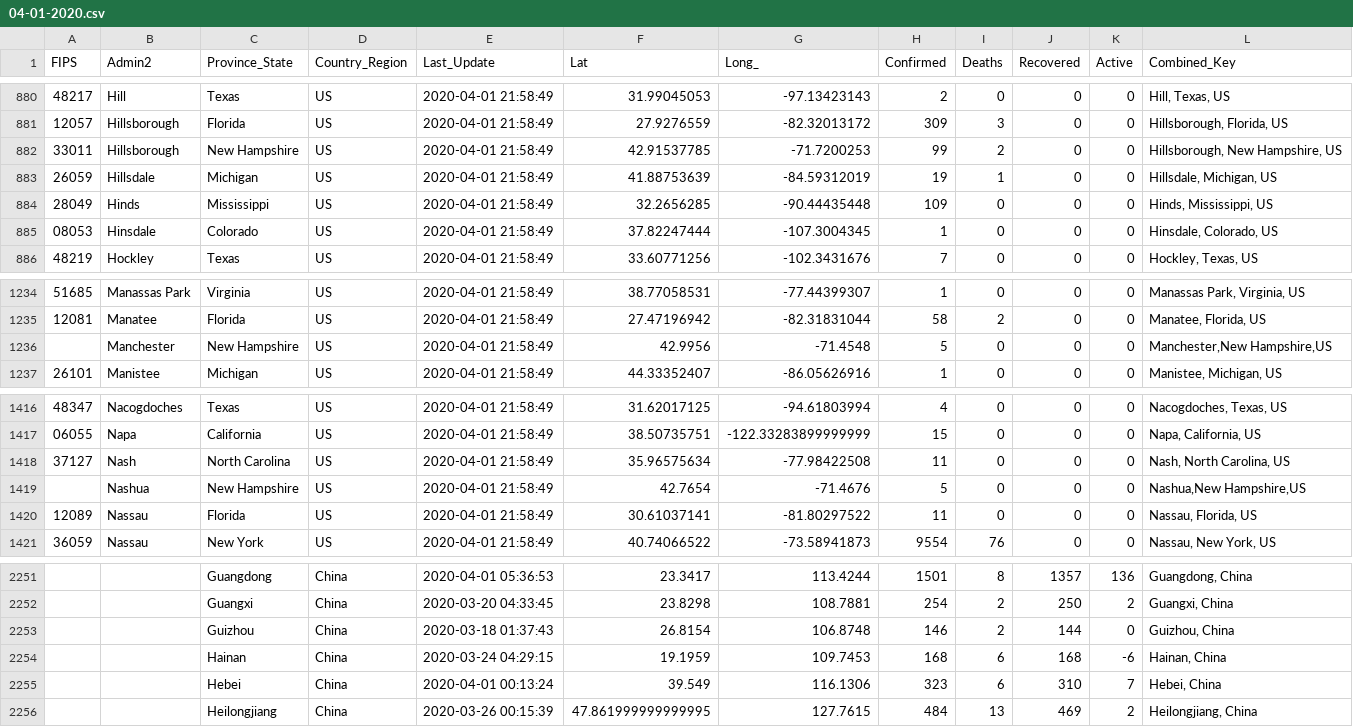
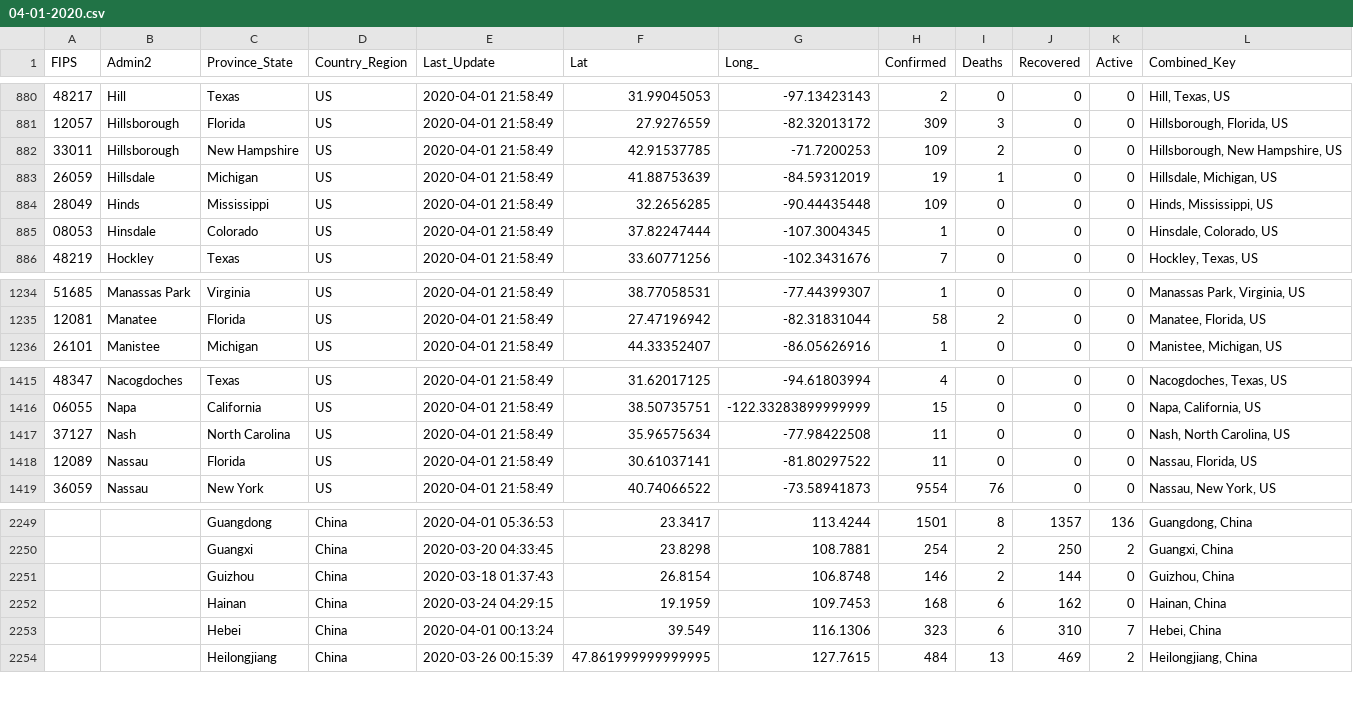
Before and after one commit to ernie117/covid-19, a CSV file: webapp/COVID-19-data/04-01-2020.csv, drawn as a sheet; only a part is shown, gaps mark what is left out.

```diff
--- a/webapp/COVID-19-data/04-01-2020.csv
+++ b/webapp/COVID-19-data/04-01-2020.csv
@@ -881,3 +881,3 @@ FIPS,Admin2,Province_State,Country_Region,Last_Update,Lat,Long_,Confirmed,Deaths
 12057,Hillsborough,Florida,US,2020-04-01 21:58:49,27.9276559,-82.32013172,309,3,0,0,"Hillsborough, Florida, US"
-33011,Hillsborough,New Hampshire,US,2020-04-01 21:58:49,42.91537785,-71.7200253,99,2,0,0,"Hillsborough, New Hampshire, US"
+33011,Hillsborough,New Hampshire,US,2020-04-01 21:58:49,42.91537785,-71.7200253,109,2,0,0,"Hillsborough, New Hampshire, US"
 26059,Hillsdale,Michigan,US,2020-04-01 21:58:49,41.88753639,-84.59312019,19,1,0,0,"Hillsdale, Michigan, US"
@@ -1235,3 +1235,2 @@ FIPS,Admin2,Province_State,Country_Region,Last_Update,Lat,Long_,Confirmed,Deaths
 12081,Manatee,Florida,US,2020-04-01 21:58:49,27.47196942,-82.31831044,58,2,0,0,"Manatee, Florida, US"
-,Manchester,New Hampshire,US,2020-04-01 21:58:49,42.9956,-71.4548,5,0,0,0,"Manchester,New Hampshire,US"
 26101,Manistee,Michigan,US,2020-04-01 21:58:49,44.33352407,-86.05626916,1,0,0,0,"Manistee, Michigan, US"
@@ -1418,3 +1417,2 @@ FIPS,Admin2,Province_State,Country_Region,Last_Update,Lat,Long_,Confirmed,Deaths
 37127,Nash,North Carolina,US,2020-04-01 21:58:49,35.96575634,-77.98422508,11,0,0,0,"Nash, North Carolina, US"
-,Nashua,New Hampshire,US,2020-04-01 21:58:49,42.7654,-71.4676,5,0,0,0,"Nashua,New Hampshire,US"
 12089,Nassau,Florida,US,2020-04-01 21:58:49,30.61037141,-81.80297522,11,0,0,0,"Nassau, Florida, US"
@@ -2253,3 +2251,3 @@ FIPS,Admin2,Province_State,Country_Region,Last_Update,Lat,Long_,Confirmed,Deaths
 ,,Guizhou,China,2020-03-18 01:37:43,26.8154,106.8748,146,2,144,0,"Guizhou, China"
-,,Hainan,China,2020-03-24 04:29:15,19.1959,109.7453,168,6,168,-6,"Hainan, China"
+,,Hainan,China,2020-03-24 04:29:15,19.1959,109.7453,168,6,162,0,"Hainan, China"
 ,,Hebei,China,2020-04-01 00:13:24,39.549,116.1306,323,6,310,7,"Hebei, China"
```
Also changed, not shown: webapp/COVID-19-data/03-21-2020.csv, webapp/COVID-19-data/03-23-2020.csv, 29 other files.
